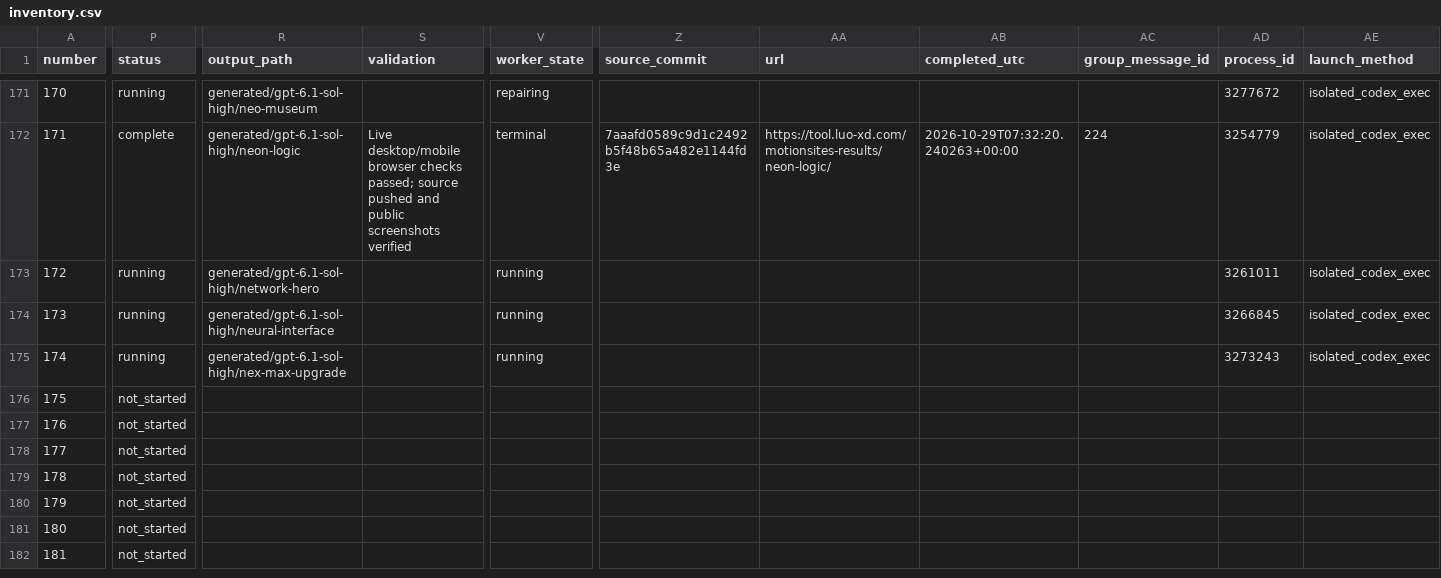
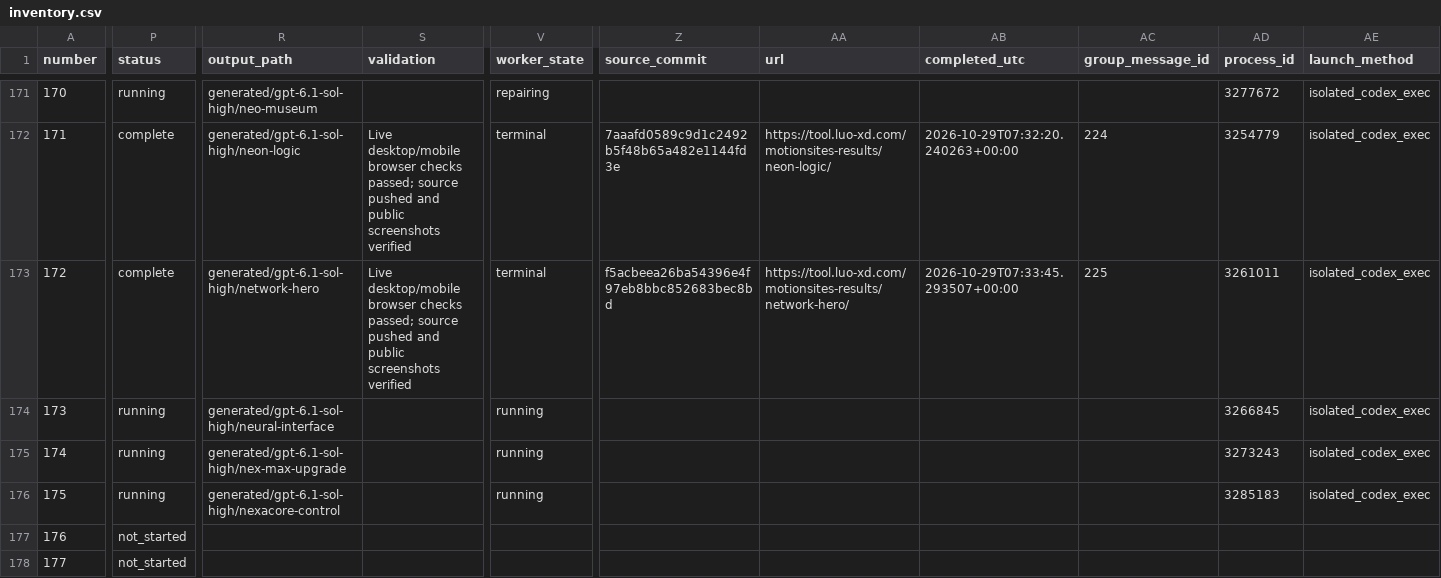
Before and after one commit to radish40/MotionSites, a CSV file: docs/gpt-6.1-sol-high/inventory.csv, drawn as a sheet; only a part is shown, gaps mark what is left out; the shorter side is filled out with more unchanged rows; the diff covers the shown part only; the diff names each change by its address in the sheet, - before the commit and + after, or states it on an @@ line.

```diff
--- a/docs/gpt-6.1-sol-high/inventory.csv
+++ b/docs/gpt-6.1-sol-high/inventory.csv
-P173 (status): running
+P173 (status): complete
-S173 (validation): (empty)
+S173 (validation): Live desktop/mobile browser checks passed; source pushed and public screenshots verified
-V173 (worker_state): running
+V173 (worker_state): terminal
-Z173 (source_commit): (empty)
+Z173 (source_commit): f5acbeea26ba54396e4f97eb8bbc852683bec8bd
-AA173 (url): (empty)
+AA173 (url): https://tool.luo-xd.com/motionsites-results/network-hero/
-AB173 (completed_utc): (empty)
+AB173 (completed_utc): 2026-10-29T07:33:45.293507+00:00
-AC173 (group_message_id): (empty)
+AC173 (group_message_id): 225
-P176 (status): not_started
+P176 (status): running
-R176 (output_path): (empty)
+R176 (output_path): generated/gpt-6.1-sol-high/nexacore-control
-V176 (worker_state): (empty)
+V176 (worker_state): running
-AD176 (process_id): (empty)
+AD176 (process_id): 3285183
-AE176 (launch_method): (empty)
+AE176 (launch_method): isolated_codex_exec
```
Also changed, not shown: 1 edited cell elsewhere in this file, 4 other files.
